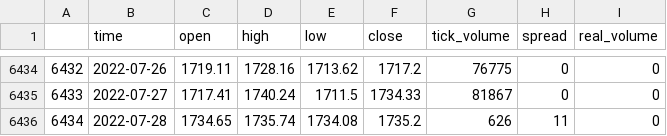
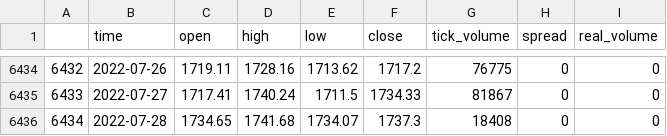
Before and after one commit to jaybfn/Gold_Price_Forecasting, a CSV file: data/gold_mt5.csv, drawn as a sheet; only a part is shown, gaps mark what is left out.

Commit message:
updated_mt5_dataset

```diff
--- a/data/gold_mt5.csv
+++ b/data/gold_mt5.csv
@@ -6435,2 +6435,2 @@
 6433,2022-07-27,1717.41,1740.24,1711.5,1734.33,81867,0,0
-6434,2022-07-28,1734.65,1735.74,1734.08,1735.2,626,11,0
+6434,2022-07-28,1734.65,1741.68,1734.07,1737.3,18408,0,0
```
